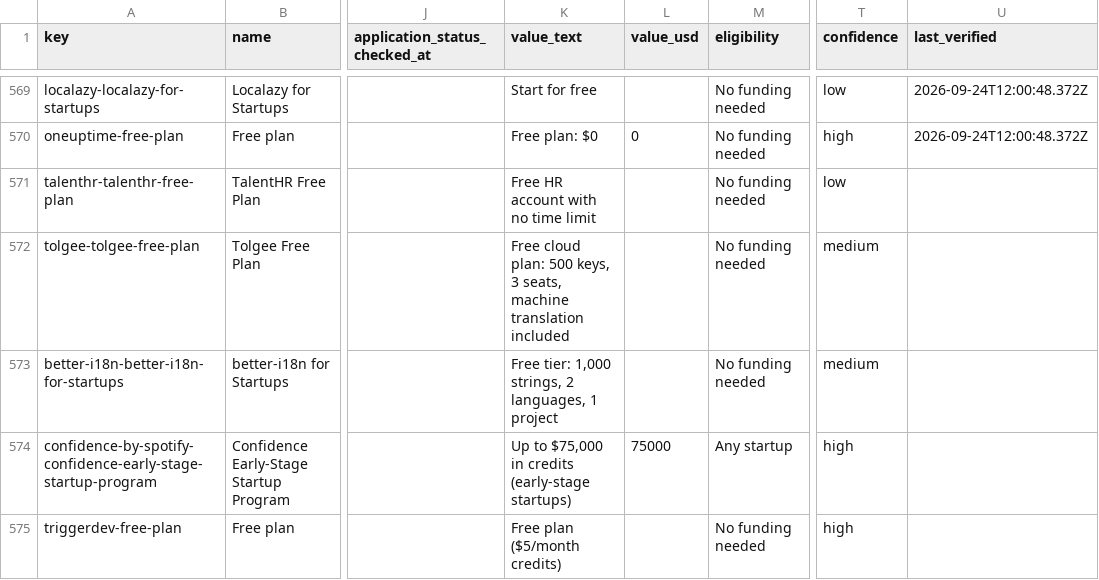
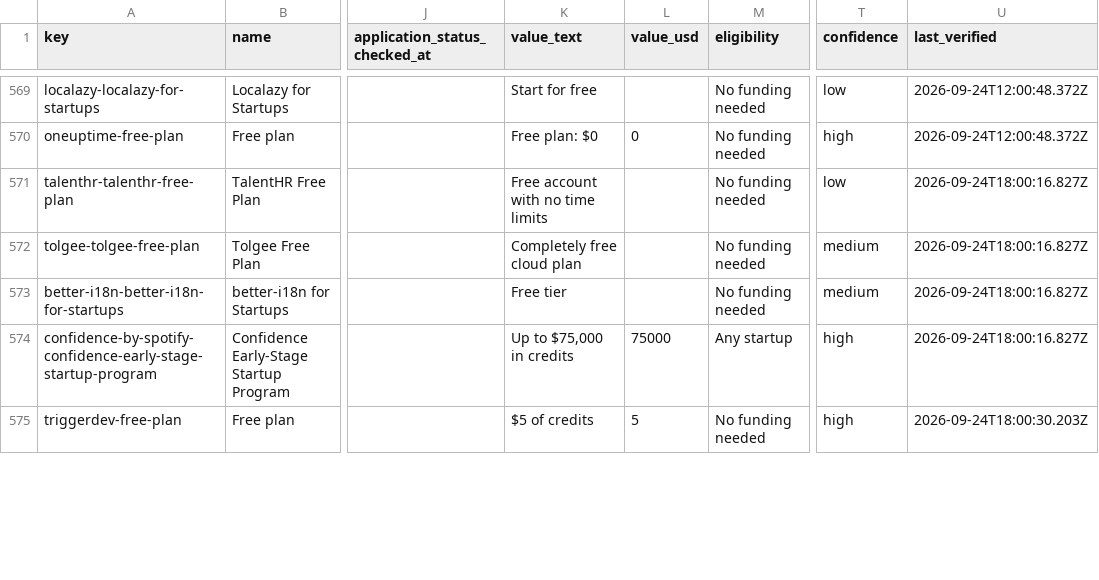
Before and after one commit to yumaheymans/startupperks-open-dataset, a CSV file: data/startupperks-dataset.csv, drawn as a sheet; only a part is shown, gaps mark what is left out; the diff covers the shown part only; the diff names each change by its address in the sheet, - before the commit and + after, or states it on an @@ line.

Commit message:
Refresh snapshot with re-verified values: stated dollars restored, conversions and partner bundles no longer counted as cash

```diff
--- a/data/startupperks-dataset.csv
+++ b/data/startupperks-dataset.csv
-K571 (value_text): Free HR account with no time limit
+K571 (value_text): Free account with no time limits
-U571:U574 (last_verified): (empty)
+U571:U574 (last_verified): 2026-09-24T18:00:16.827Z
-K572 (value_text): Free cloud plan: 500 keys, 3 seats, machine translation included
+K572 (value_text): Completely free cloud plan
-K573 (value_text): Free tier: 1,000 strings, 2 languages, 1 project
+K573 (value_text): Free tier
-K574 (value_text): Up to $75,000 in credits (early-stage startups)
+K574 (value_text): Up to $75,000 in credits
-K575 (value_text): Free plan ($5/month credits)
+K575 (value_text): $5 of credits
-L575 (value_usd): (empty)
+L575 (value_usd): 5
-U575 (last_verified): (empty)
+U575 (last_verified): 2026-09-24T18:00:30.203Z
```
Also changed, not shown: 36 edited cells elsewhere in this file, 12 other files.
